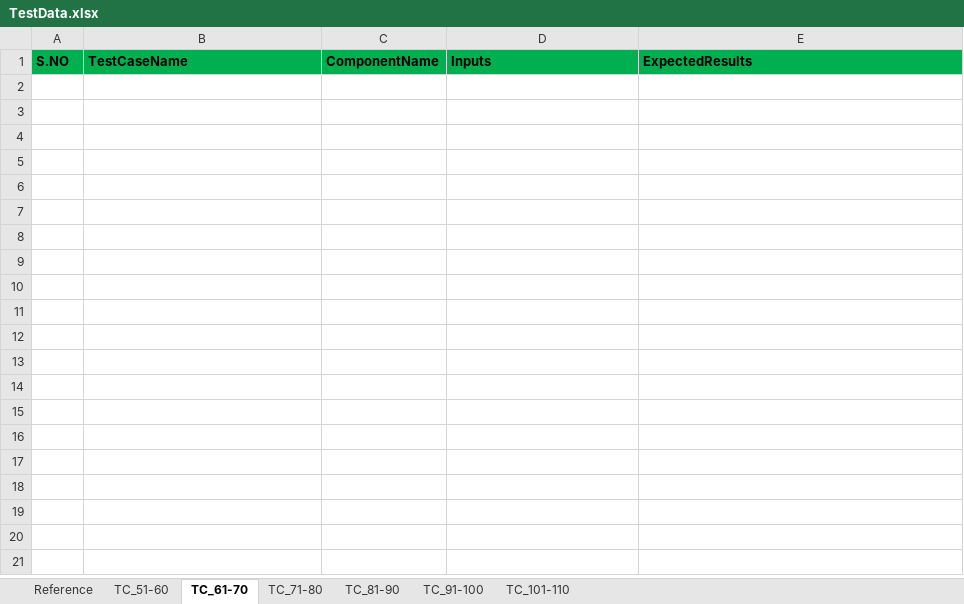
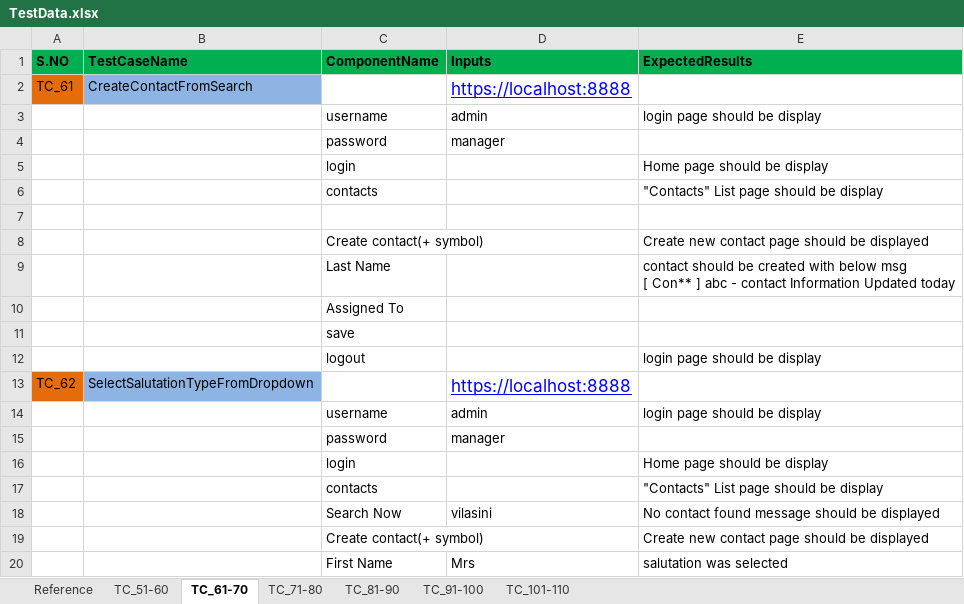
Before and after one commit to johnjmavilethtest/VTigerAppDocuments, an Excel workbook: TestData.xlsx, sheet TC_61-70, drawn as a sheet; only a part is shown; values as stored, in another font and other column widths than the file's, no borders; ↵ is a line break in a cell; the diff covers the shown part only; the diff names each change by its address in the sheet, - before the commit and + after, or states it on an @@ line.

```diff
--- a/TestData.xlsx (sheet TC_61-70)
+++ b/TestData.xlsx (sheet TC_61-70)
+row 2: TC_61 | CreateContactFromSearch |  | https://localhost:8888
+row 3:  |  | username | admin | login page should be display
+row 4:  |  | password | manager
+row 5:  |  | login |  | Home page should be display
+row 6:  |  | contacts |  | "Contacts" List page should be display
+row 7: (empty)
+row 8:  |  | Create contact(+ symbol) |  | Create new contact page should be displayed
+row 9:  |  | Last Name |  | contact should be created with below msg ↵ [ Con** ] abc - contact Information Updated today
+row 10:  |  | Assigned To
+row 11:  |  | save
+row 12:  |  | logout |  | login page should be display
+row 13: TC_62 | SelectSalutationTypeFromDropdown |  | https://localhost:8888
+row 14:  |  | username | admin | login page should be display
+row 15:  |  | password | manager
+row 16:  |  | login |  | Home page should be display
+row 17:  |  | contacts |  | "Contacts" List page should be display
+row 18:  |  | Search Now | vilasini | No contact found message should be displayed
+row 19:  |  | Create contact(+ symbol) |  | Create new contact page should be displayed
+row 20:  |  | First Name | Mrs | salutation was selected
```
Also changed, not shown: 111 added rows elsewhere in this sheet, References.xlsx, 1 other file.
